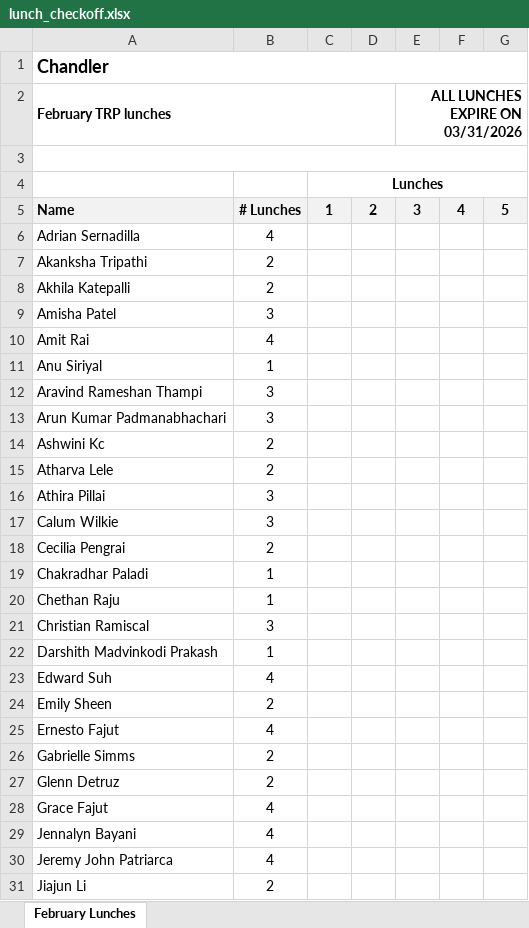
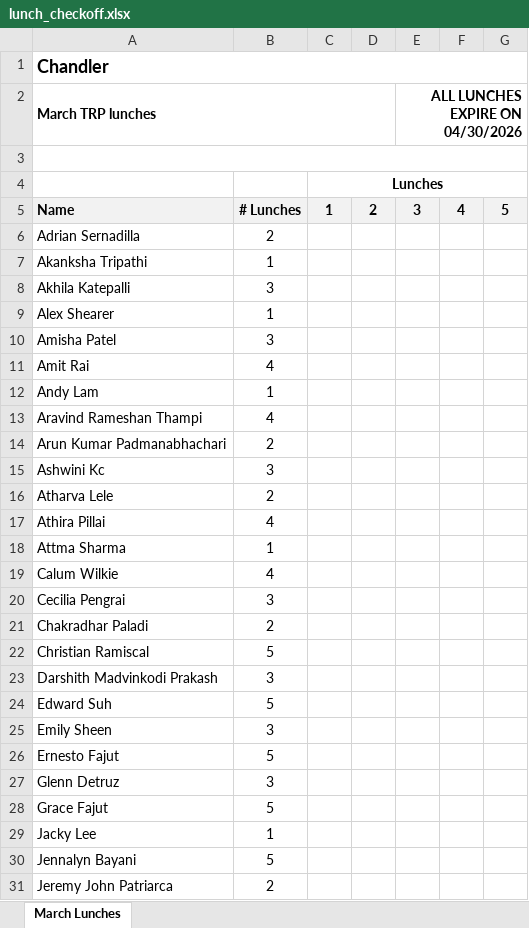
Before and after one commit to gabriellemarch/trp-benefits-automation, an Excel workbook: outputs/lunch_checkoff.xlsx, sheet March Lunches, drawn as a sheet; only a part is shown; values as stored, in another font and other column widths than the file's, no borders; removed rows and columns are numbered as before the commit, all else as after; the diff covers the shown part only; the diff names each change by its address in the sheet, - before the commit and + after, or states it on an @@ line.

```diff
--- a/outputs/lunch_checkoff.xlsx (sheet March Lunches)
+++ b/outputs/lunch_checkoff.xlsx (sheet March Lunches)
-sheet tab: February Lunches
+sheet tab: March Lunches
-A2: February TRP lunches
+A2: March TRP lunches
-E2: ALL LUNCHES EXPIRE ON 03/31/2026
+E2: ALL LUNCHES EXPIRE ON 04/30/2026
-B6: 4
+B6: 2
-B7: 2
+B7: 1
-B8: 2
+B8: 3
+row 9: Alex Shearer | 1
-A12 (March TRP lunches): Anu Siriyal
+A12 (March TRP lunches): Andy Lam
-B13: 3
+B13: 4
-B14: 3
+B14: 2
-B15: 2
+B15: 3
-B17: 3
+B17: 4
+row 18: Attma Sharma | 1
-B19: 3
+B19: 4
-B20: 2
+B20: 3
-B21: 1
+B21: 2
-row 20: Chethan Raju | 1
-B22: 3
+B22: 5
-B23: 1
+B23: 3
-B24: 4
+B24: 5
-B25: 2
+B25: 3
-B26: 4
+B26: 5
-row 26: Gabrielle Simms | 2
-B27: 2
+B27: 3
-B28: 4
+B28: 5
+row 29: Jacky Lee | 1
-B30: 4
+B30: 5
-B31: 4
+B31: 2
-row 31: Jiajun Li | 2
```
Also changed, not shown: 8 added rows, 1 removed row and 17 edited cells elsewhere in this sheet, 6 other files.
